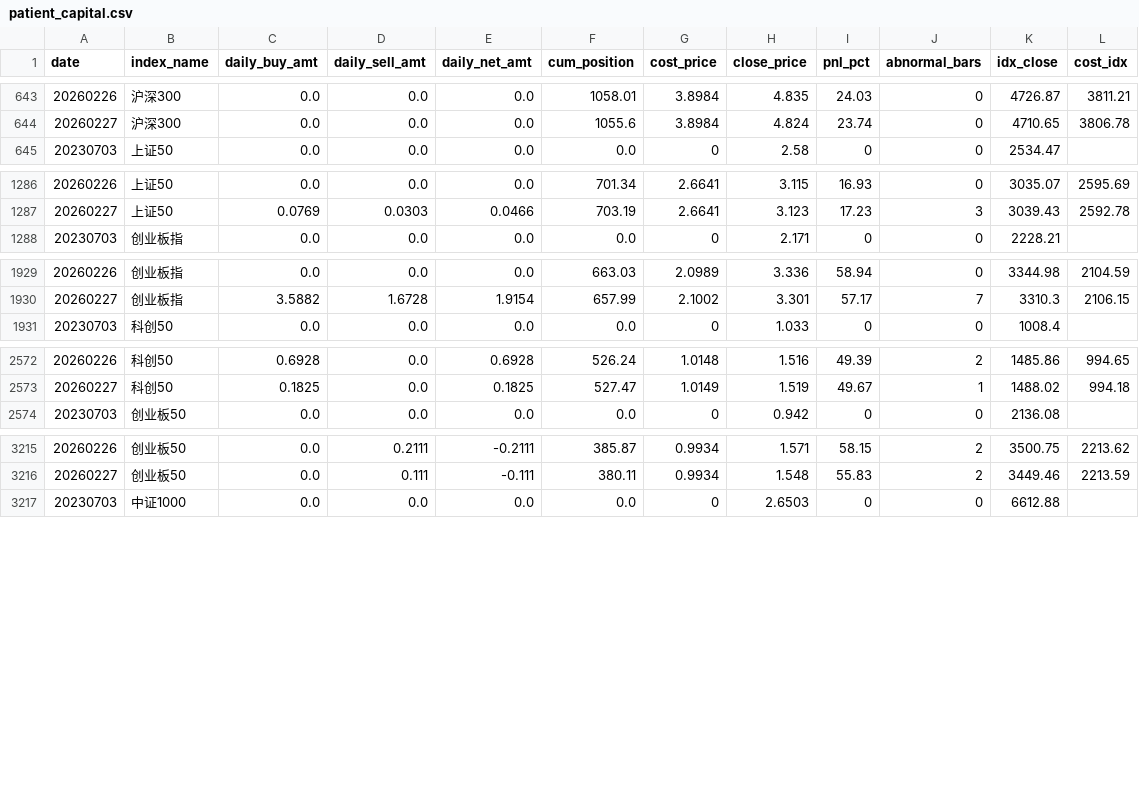
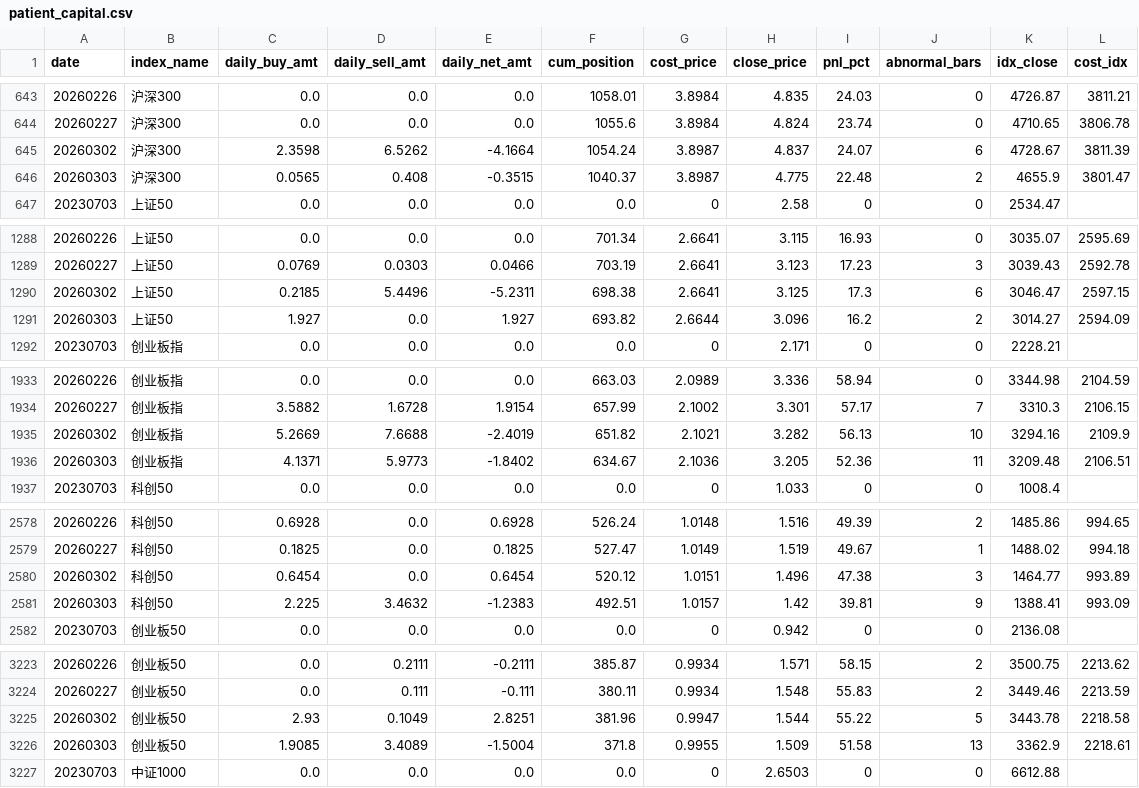
Before and after one commit to byihuang-max/spread-dashboard, a CSV file: micro_flow/patient_capital/patient_capital.csv, drawn as a sheet; only a part is shown, gaps mark what is left out; the diff covers the shown part only.

```diff
--- a/micro_flow/patient_capital/patient_capital.csv
+++ b/micro_flow/patient_capital/patient_capital.csv
@@ -644,2 +644,4 @@
 20260227,沪深300,0.0,0.0,0.0,1055.6,3.8984,4.824,23.74,0,4710.65,3806.78
+20260302,沪深300,2.3598,6.5262,-4.1664,1054.24,3.8987,4.837,24.07,6,4728.67,3811.39
+20260303,沪深300,0.0565,0.408,-0.3515,1040.37,3.8987,4.775,22.48,2,4655.9,3801.47
 20230703,上证50,0.0,0.0,0.0,0.0,0,2.58,0,0,2534.47,
@@ -1287,2 +1289,4 @@
 20260227,上证50,0.0769,0.0303,0.0466,703.19,2.6641,3.123,17.23,3,3039.43,2592.78
+20260302,上证50,0.2185,5.4496,-5.2311,698.38,2.6641,3.125,17.3,6,3046.47,2597.15
+20260303,上证50,1.927,0.0,1.927,693.82,2.6644,3.096,16.2,2,3014.27,2594.09
 20230703,创业板指,0.0,0.0,0.0,0.0,0,2.171,0,0,2228.21,
@@ -1930,2 +1934,4 @@
 20260227,创业板指,3.5882,1.6728,1.9154,657.99,2.1002,3.301,57.17,7,3310.3,2106.15
+20260302,创业板指,5.2669,7.6688,-2.4019,651.82,2.1021,3.282,56.13,10,3294.16,2109.9
+20260303,创业板指,4.1371,5.9773,-1.8402,634.67,2.1036,3.205,52.36,11,3209.48,2106.51
 20230703,科创50,0.0,0.0,0.0,0.0,0,1.033,0,0,1008.4,
@@ -2573,2 +2579,4 @@
 20260227,科创50,0.1825,0.0,0.1825,527.47,1.0149,1.519,49.67,1,1488.02,994.18
+20260302,科创50,0.6454,0.0,0.6454,520.12,1.0151,1.496,47.38,3,1464.77,993.89
+20260303,科创50,2.225,3.4632,-1.2383,492.51,1.0157,1.42,39.81,9,1388.41,993.09
 20230703,创业板50,0.0,0.0,0.0,0.0,0,0.942,0,0,2136.08,
@@ -3216,2 +3224,4 @@
 20260227,创业板50,0.0,0.111,-0.111,380.11,0.9934,1.548,55.83,2,3449.46,2213.59
+20260302,创业板50,2.93,0.1049,2.8251,381.96,0.9947,1.544,55.22,5,3443.78,2218.58
+20260303,创业板50,1.9085,3.4089,-1.5004,371.8,0.9955,1.509,51.58,13,3362.9,2218.61
 20230703,中证1000,0.0,0.0,0.0,0.0,0,2.6503,0,0,6612.88,
```
Also changed, not shown: 6 added rows elsewhere in this file, env_fit/momentum_stock/momentum_raw.csv, env_fit/momentum_stock/momentum_sentiment.csv, 4 other files.
